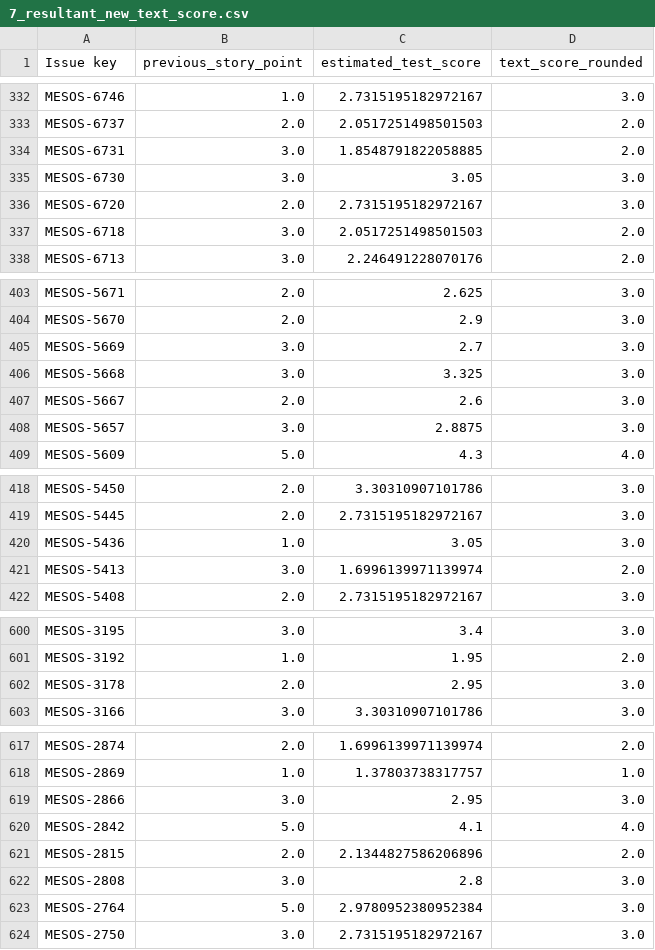
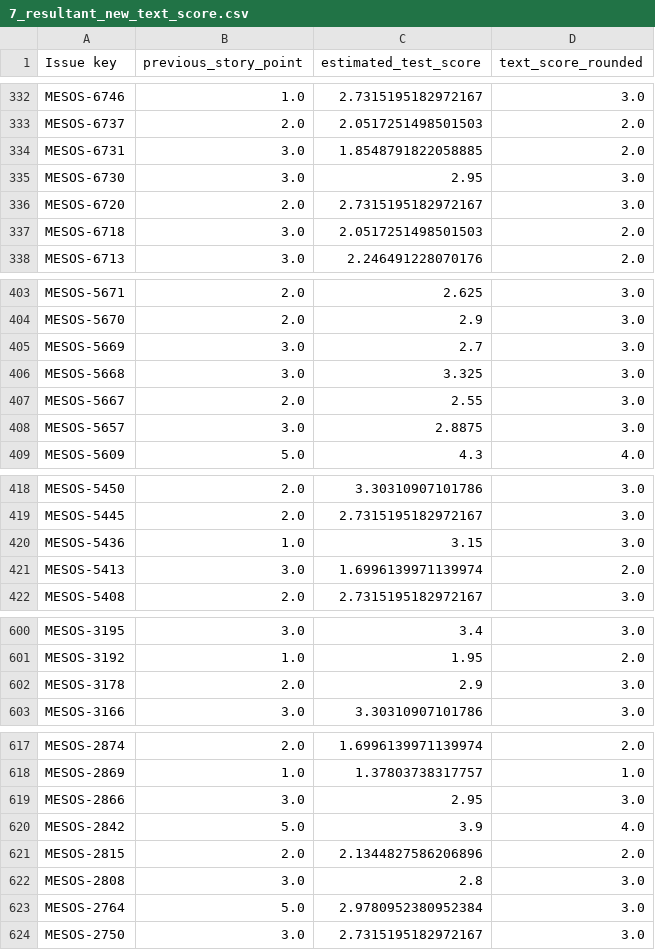
Before and after one commit to kelumsampath/FYP_FLASK_Back, a CSV file: csv/SinglePrediction/7_resultant_new_text_score.csv, drawn as a sheet; only a part is shown, gaps mark what is left out; the diff covers the shown part only.

```diff
--- a/csv/SinglePrediction/7_resultant_new_text_score.csv
+++ b/csv/SinglePrediction/7_resultant_new_text_score.csv
@@ -334,3 +334,3 @@ MESOS-6737,2.0,2.0517251498501503,2.0
 MESOS-6731,3.0,1.8548791822058885,2.0
-MESOS-6730,3.0,3.05,3.0
+MESOS-6730,3.0,2.95,3.0
 MESOS-6720,2.0,2.7315195182972167,3.0
@@ -406,3 +406,3 @@ MESOS-5669,3.0,2.7,3.0
 MESOS-5668,3.0,3.325,3.0
-MESOS-5667,2.0,2.6,3.0
+MESOS-5667,2.0,2.55,3.0
 MESOS-5657,3.0,2.8875,3.0
@@ -419,3 +419,3 @@ MESOS-5450,2.0,3.30310907101786,3.0
 MESOS-5445,2.0,2.7315195182972167,3.0
-MESOS-5436,1.0,3.05,3.0
+MESOS-5436,1.0,3.15,3.0
 MESOS-5413,3.0,1.6996139971139974,2.0
@@ -601,3 +601,3 @@ MESOS-3195,3.0,3.4,3.0
 MESOS-3192,1.0,1.95,2.0
-MESOS-3178,2.0,2.95,3.0
+MESOS-3178,2.0,2.9,3.0
 MESOS-3166,3.0,3.30310907101786,3.0
@@ -619,3 +619,3 @@ MESOS-2869,1.0,1.37803738317757,1.0
 MESOS-2866,3.0,2.95,3.0
-MESOS-2842,5.0,4.1,4.0
+MESOS-2842,5.0,3.9,4.0
 MESOS-2815,2.0,2.1344827586206896,2.0
```
Also changed, not shown: 1 added row, 1 removed row and 19 edited cells elsewhere in this file, csv/SinglePrediction/10_final_output.csv, csv/SinglePrediction/5_tfidf_for_corpus.csv, 18 other files.
